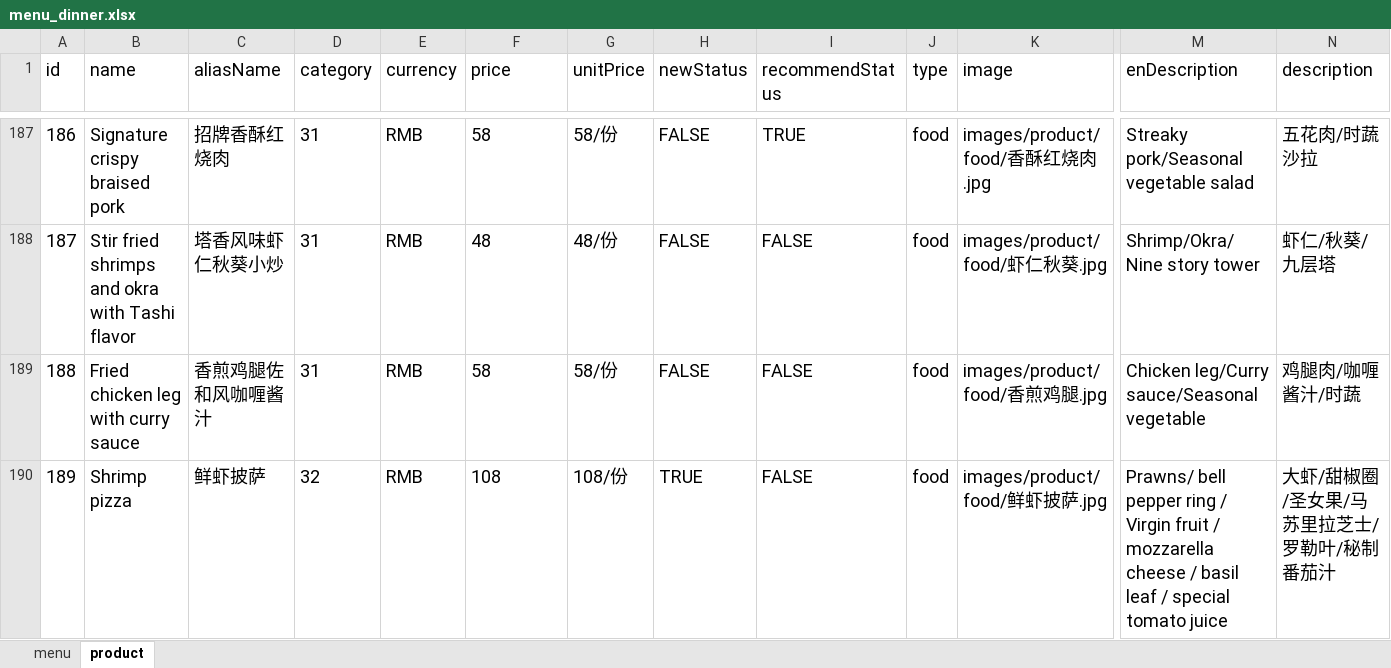
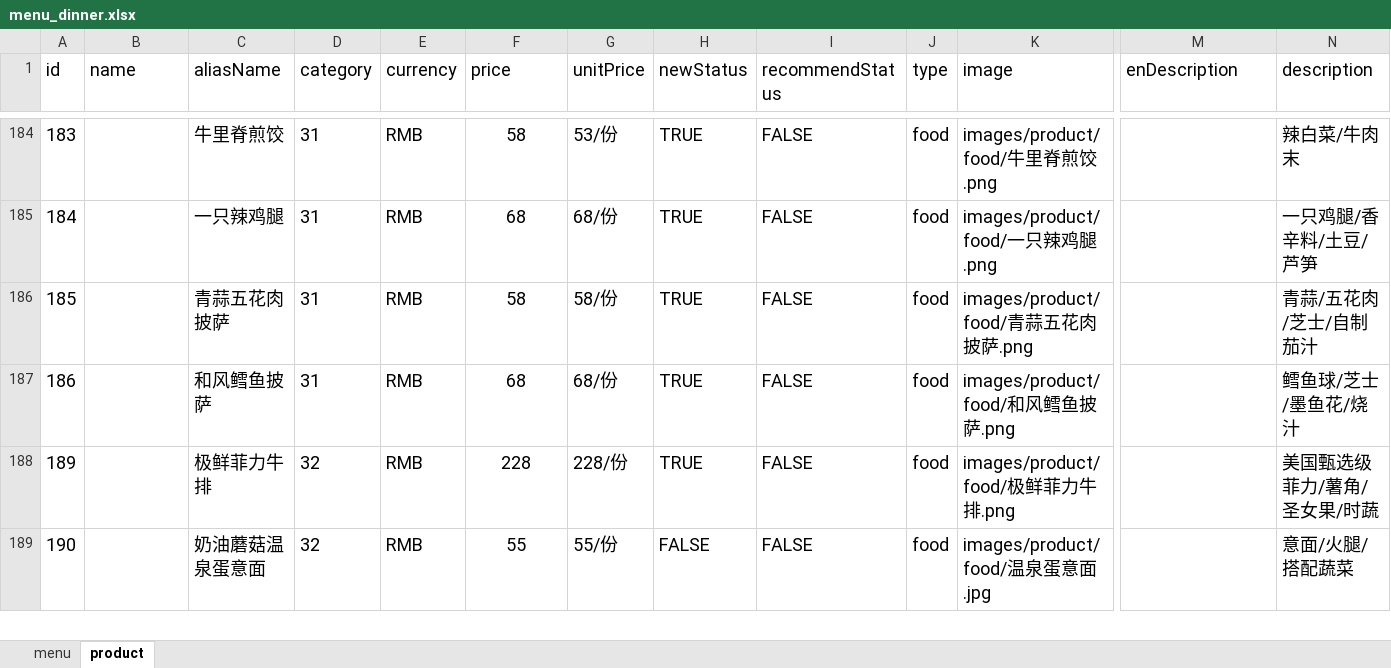
Before and after one commit to rootinn123/rootinn123.github.io, an Excel workbook: data/menu_dinner.xlsx, sheet product, drawn as a sheet; only a part is shown, gaps mark what is left out; values as stored, in another font and other column widths than the file's, no borders; removed rows and columns are numbered as before the commit, all else as after; rows hold the shown columns only; the diff covers the shown part only; the diff names each change by its address in the sheet, - before the commit and + after, or states it on an @@ line.

```diff
--- a/data/menu_dinner.xlsx (sheet product)
+++ b/data/menu_dinner.xlsx (sheet product)
@@ column A (id) renumbered between rows 182 and 201 @@
-B184 (name): Signature crispy braised pork
+B184 (name): (empty)
-C184 (aliasName): 招牌香酥红烧肉
+C184 (aliasName): 牛里脊煎饺
-F184 alignment: left
+F184 alignment: center
-G184 (unitPrice): 58/份
+G184 (unitPrice): 53/份
-H184 (newStatus): FALSE
+H184 (newStatus): TRUE
-I184 (recommendStatus): TRUE
+I184 (recommendStatus): FALSE
-K184 (image): images/product/food/香酥红烧肉.jpg
+K184 (image): images/product/food/牛里脊煎饺.png
-M184 (enDescription): Streaky pork/Seasonal vegetable salad
+M184 (enDescription): (empty)
-N184 (description): 五花肉/时蔬沙拉
+N184 (description): 辣白菜/牛肉末
-row 188: 187 | Stir fried shrimps and okra with Tashi flavor | 塔香风味虾仁秋葵小炒 | 31 | RMB | 48 | 48/份 | FALSE | FALSE | food | images/product/food/虾仁秋葵.jpg | Shrimp/Okra/Nine story tower | 虾仁/秋葵/九层塔
+row 185: 184 |  | 一只辣鸡腿 | 31 | RMB | 68 | 68/份 | TRUE | FALSE | food | images/product/food/一只辣鸡腿.png |  | 一只鸡腿/香辛料/土豆/芦笋
-B186 (name): Fried chicken leg with curry sauce
+B186 (name): (empty)
-C186 (aliasName): 香煎鸡腿佐和风咖喱酱汁
+C186 (aliasName): 青蒜五花肉披萨
-F186 alignment: left
+F186 alignment: center
-H186 (newStatus): FALSE
+H186 (newStatus): TRUE
-K186 (image): images/product/food/香煎鸡腿.jpg
+K186 (image): images/product/food/青蒜五花肉披萨.png
-M186 (enDescription): Chicken leg/Curry sauce/Seasonal vegetable
+M186 (enDescription): (empty)
-N186 (description): 鸡腿肉/咖喱酱汁/时蔬
+N186 (description): 青蒜/五花肉/芝士/自制茄汁
+row 187: 186 |  | 和风鳕鱼披萨 | 31 | RMB | 68 | 68/份 | TRUE | FALSE | food | images/product/food/和风鳕鱼披萨.png |  | 鳕鱼球/芝士/墨鱼花/烧汁
-B188 (name): Shrimp pizza
+B188 (name): (empty)
-C188 (aliasName): 鲜虾披萨
+C188 (aliasName): 极鲜菲力牛排
-F188 (price): 108
+F188 (price): 228
-F188 alignment: left
+F188 alignment: center
-G188 (unitPrice): 108/份
+G188 (unitPrice): 228/份
-K188 (image): images/product/food/鲜虾披萨.jpg
+K188 (image): images/product/food/极鲜菲力牛排.png
-M188 (enDescription): Prawns/ bell pepper ring / Virgin fruit / mozzarella cheese / basil leaf / special tomato juice
+M188 (enDescription): (empty)
-N188 (description): 大虾/甜椒圈/圣女果/马苏里拉芝士/罗勒叶/秘制番茄汁
+N188 (description): 美国甄选级菲力/薯角/圣女果/时蔬
+row 189: 190 |  | 奶油蘑菇温泉蛋意面 | 32 | RMB | 55 | 55/份 | FALSE | FALSE | food | images/product/food/温泉蛋意面.jpg |  | 意面/火腿/搭配蔬菜
```
Also changed, not shown: 6 added rows, 13 removed rows, 74 edited cells and cell formats elsewhere in this sheet, sheet menu, data/menu_lunch.xlsx, 20 other files.
